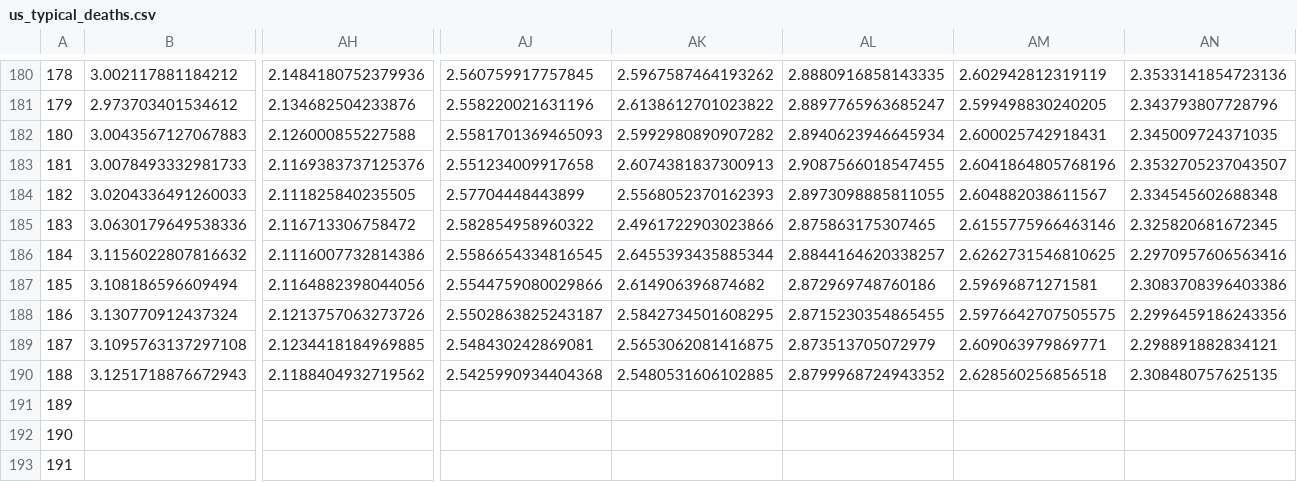
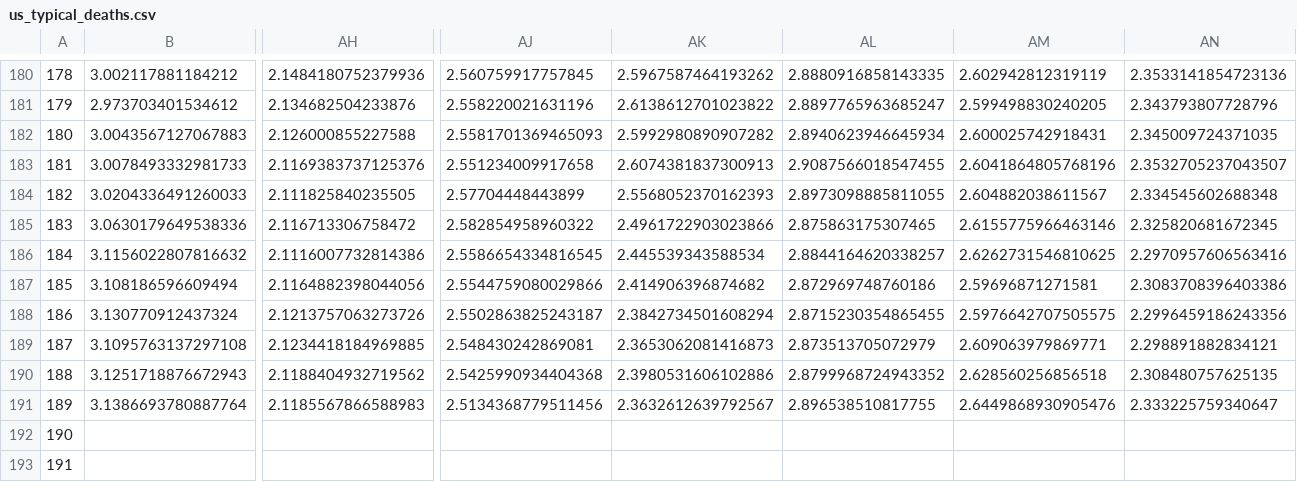
Before and after one commit to astroadams/covid, a CSV file: us_typical_deaths.csv, drawn as a sheet; only a part is shown, gaps mark what is left out; removed rows and columns are numbered as before the commit, all else as after; rows hold the shown columns only; the diff names each change by its address in the sheet, - before the commit and + after, or states it on an @@ line.

Commit message:
updated data

```diff
--- a/us_typical_deaths.csv
+++ b/us_typical_deaths.csv
-AK186: 2.6455393435885344
+AK186: 2.445539343588534
-AK187: 2.614906396874682
+AK187: 2.414906396874682
-AK188: 2.5842734501608295
+AK188: 2.3842734501608294
-AK189: 2.5653062081416875
+AK189: 2.3653062081416873
-AK190: 2.5480531606102885
+AK190: 2.3980531606102886
-row 191: 189
+row 191: 189 | 3.1386693780887764 | 2.1185567866588983 | 2.5134368779511456 | 2.3632612639792567 | 2.896538510817755 | 2.6449868930905476 | 2.333225759340647
```
Also changed, not shown: 1 other file.
